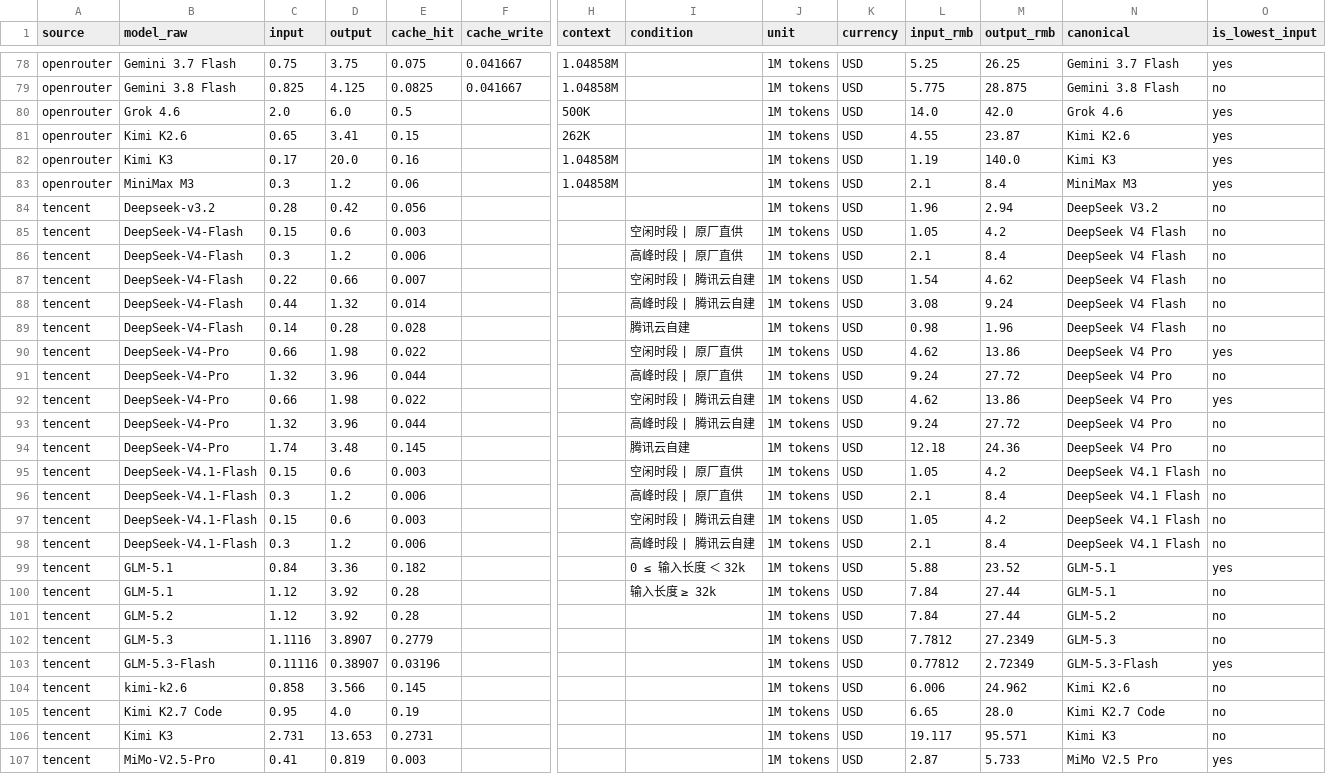
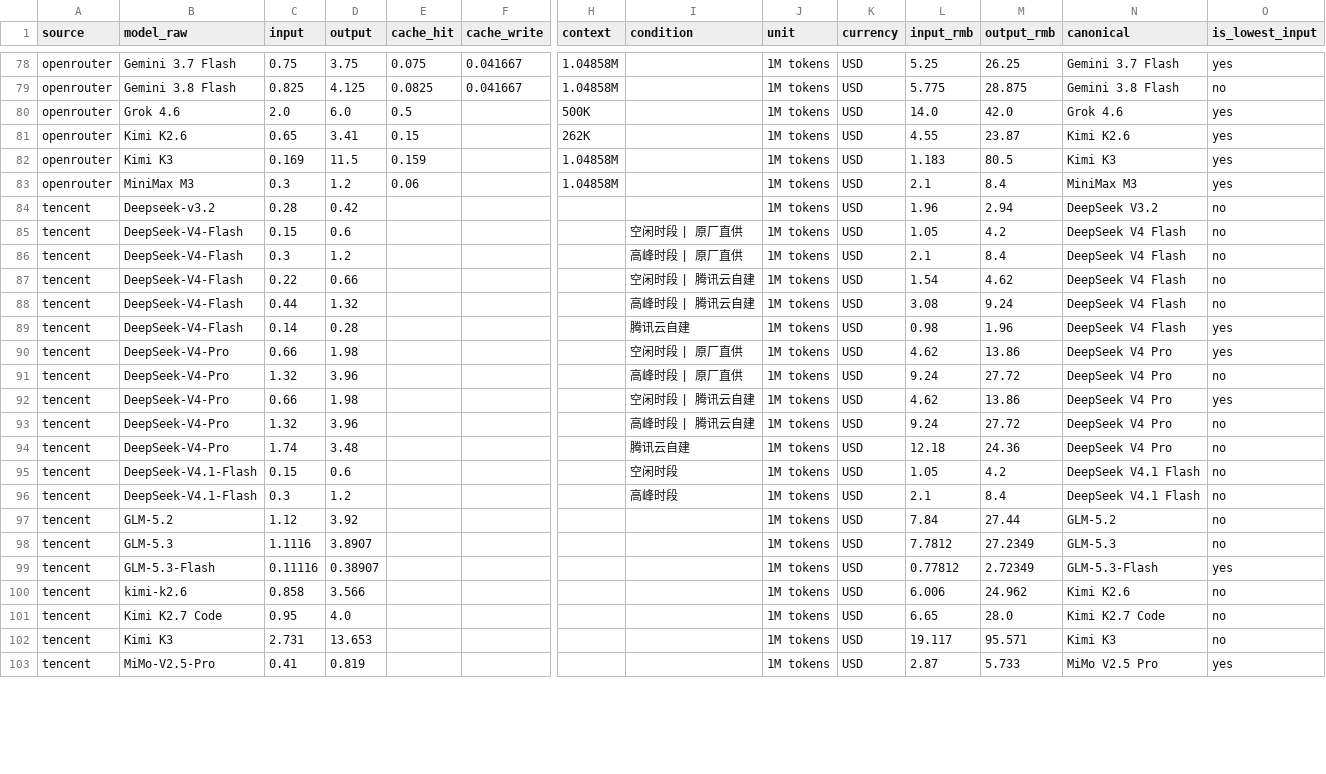
Before and after one commit to lzc0403/token-pricing-scraper, a CSV file: data/watchlist.csv, drawn as a sheet; only a part is shown, gaps mark what is left out; removed rows and columns are numbered as before the commit, all else as after; rows hold the shown columns only; the diff covers the shown part only; the diff names each change by its address in the sheet, - before the commit and + after, or states it on an @@ line.

```diff
--- a/data/watchlist.csv
+++ b/data/watchlist.csv
-C82 (input): 0.17
+C82 (input): 0.169
-D82 (output): 20.0
+D82 (output): 11.5
-E82 (cache_hit): 0.16
+E82 (cache_hit): 0.159
-L82 (input_rmb): 1.19
+L82 (input_rmb): 1.183
-M82 (output_rmb): 140.0
+M82 (output_rmb): 80.5
-E84 (cache_hit): 0.056
+E84 (cache_hit): (empty)
-E85 (cache_hit): 0.003
+E85 (cache_hit): (empty)
-E86 (cache_hit): 0.006
+E86 (cache_hit): (empty)
-E87 (cache_hit): 0.007
+E87 (cache_hit): (empty)
-E88 (cache_hit): 0.014
+E88 (cache_hit): (empty)
-E89 (cache_hit): 0.028
+E89 (cache_hit): (empty)
-O89 (is_lowest_input): no
+O89 (is_lowest_input): yes
-E90 (cache_hit): 0.022
+E90 (cache_hit): (empty)
-E91 (cache_hit): 0.044
+E91 (cache_hit): (empty)
-E92 (cache_hit): 0.022
+E92 (cache_hit): (empty)
-E93 (cache_hit): 0.044
+E93 (cache_hit): (empty)
-E94 (cache_hit): 0.145
+E94 (cache_hit): (empty)
-E95 (cache_hit): 0.003
+E95 (cache_hit): (empty)
-I95 (condition): 空闲时段 | 原厂直供
+I95 (condition): 空闲时段
-E96 (cache_hit): 0.006
+E96 (cache_hit): (empty)
-I96 (condition): 高峰时段 | 原厂直供
+I96 (condition): 高峰时段
-row 97: tencent | DeepSeek-V4.1-Flash | 0.15 | 0.6 | 0.003 |  |  | 空闲时段 | 腾讯云自建 | 1M tokens | USD | 1.05 | 4.2 | DeepSeek V4.1 Flash | no
-row 98: tencent | DeepSeek-V4.1-Flash | 0.3 | 1.2 | 0.006 |  |  | 高峰时段 | 腾讯云自建 | 1M tokens | USD | 2.1 | 8.4 | DeepSeek V4.1 Flash | no
-row 99: tencent | GLM-5.1 | 0.84 | 3.36 | 0.182 |  |  | 0 ≤ 输入长度 ＜ 32k | 1M tokens | USD | 5.88 | 23.52 | GLM-5.1 | yes
-row 100: tencent | GLM-5.1 | 1.12 | 3.92 | 0.28 |  |  | 输入长度 ≥ 32k | 1M tokens | USD | 7.84 | 27.44 | GLM-5.1 | no
-E97 (cache_hit): 0.28
+E97 (cache_hit): (empty)
-E98 (cache_hit): 0.2779
+E98 (cache_hit): (empty)
-E99 (cache_hit): 0.03196
+E99 (cache_hit): (empty)
-E100 (cache_hit): 0.145
+E100 (cache_hit): (empty)
-E101 (cache_hit): 0.19
+E101 (cache_hit): (empty)
-E102 (cache_hit): 0.2731
+E102 (cache_hit): (empty)
-E103 (cache_hit): 0.003
+E103 (cache_hit): (empty)
```
Also changed, not shown: 17 edited cells elsewhere in this file, data/prices.csv, 14 other files.
